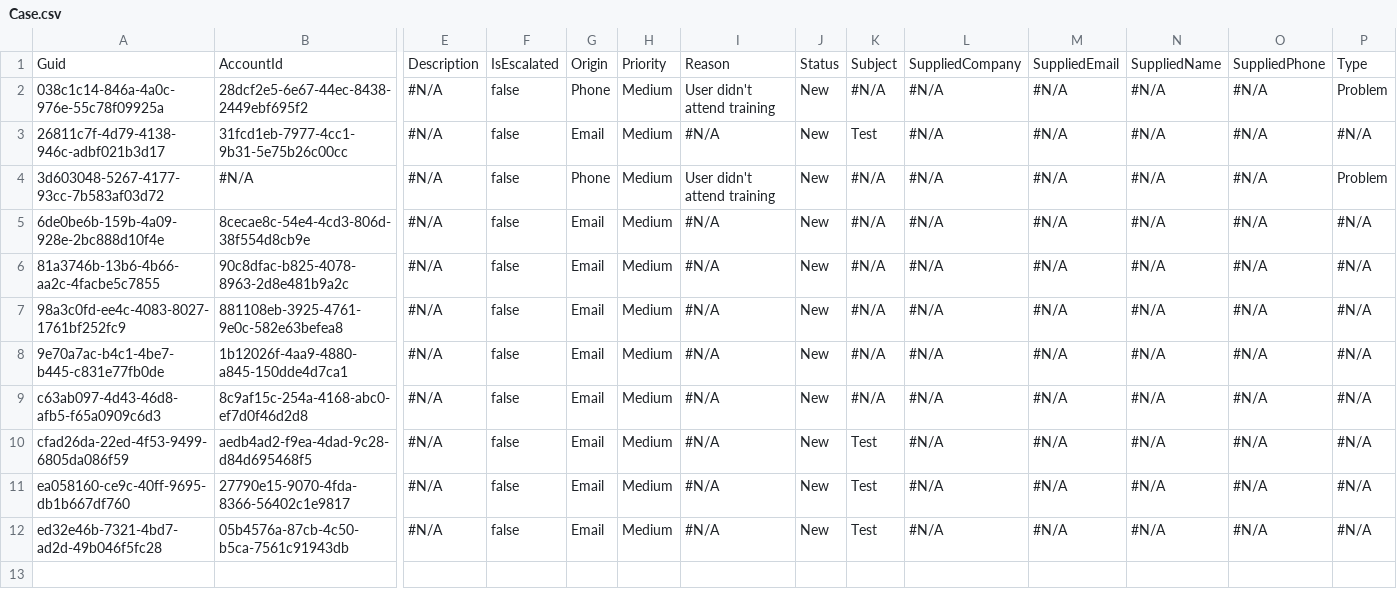
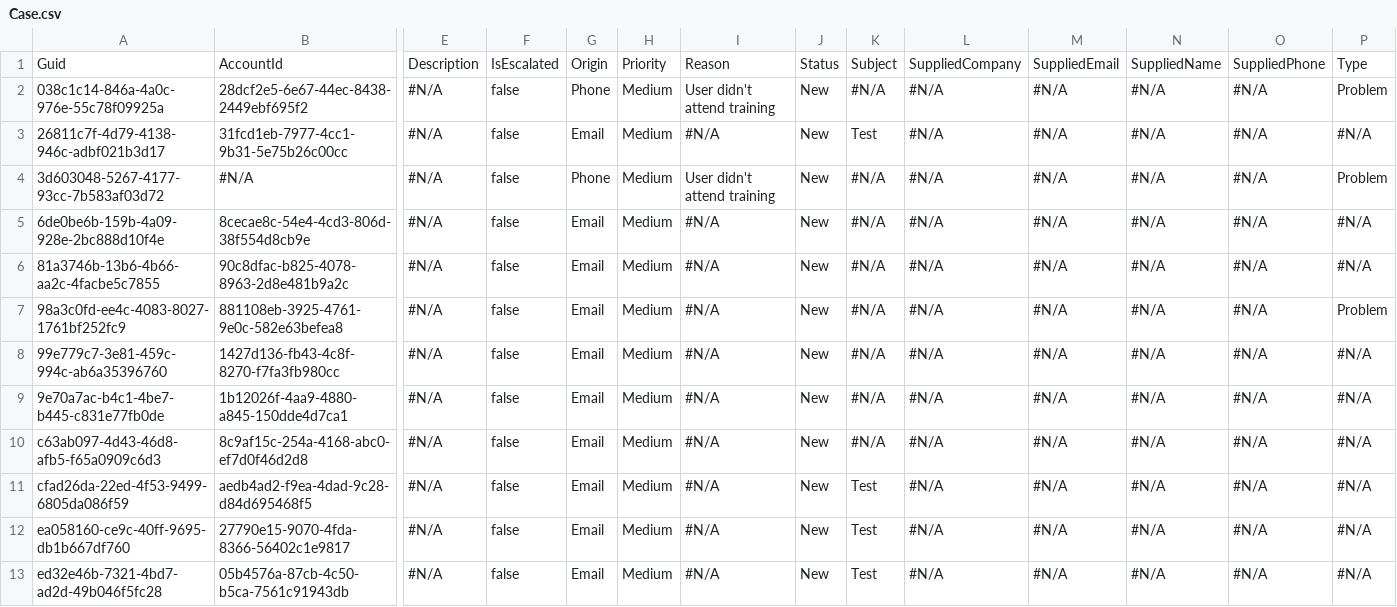
Before and after one commit to prodlytestuser/CPQTest18, a CSV file: Case.csv, drawn as a sheet; only a part is shown, gaps mark what is left out; rows hold the shown columns only; the diff names each change by its address in the sheet, - before the commit and + after, or states it on an @@ line.

```diff
--- a/Case.csv
+++ b/Case.csv
-P7: #N/A
+P7: Problem
+row 8: 99e779c7-3e81-459c-994c-ab6a35396760 | 1427d136-fb43-4c8f-8270-f7fa3fb980cc | #N/A | false | Email | Medium | #N/A | New | #N/A | #N/A | #N/A | #N/A | #N/A | #N/A
```
Also changed, not shown: Account.csv, Asset.csv, 2 other files.
